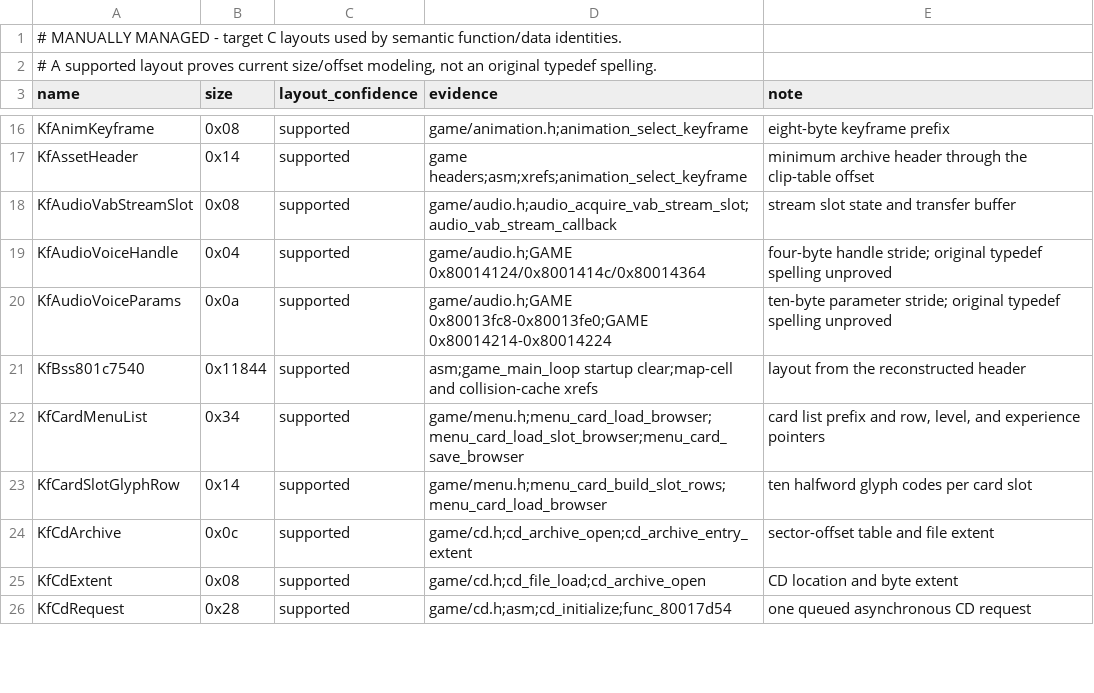
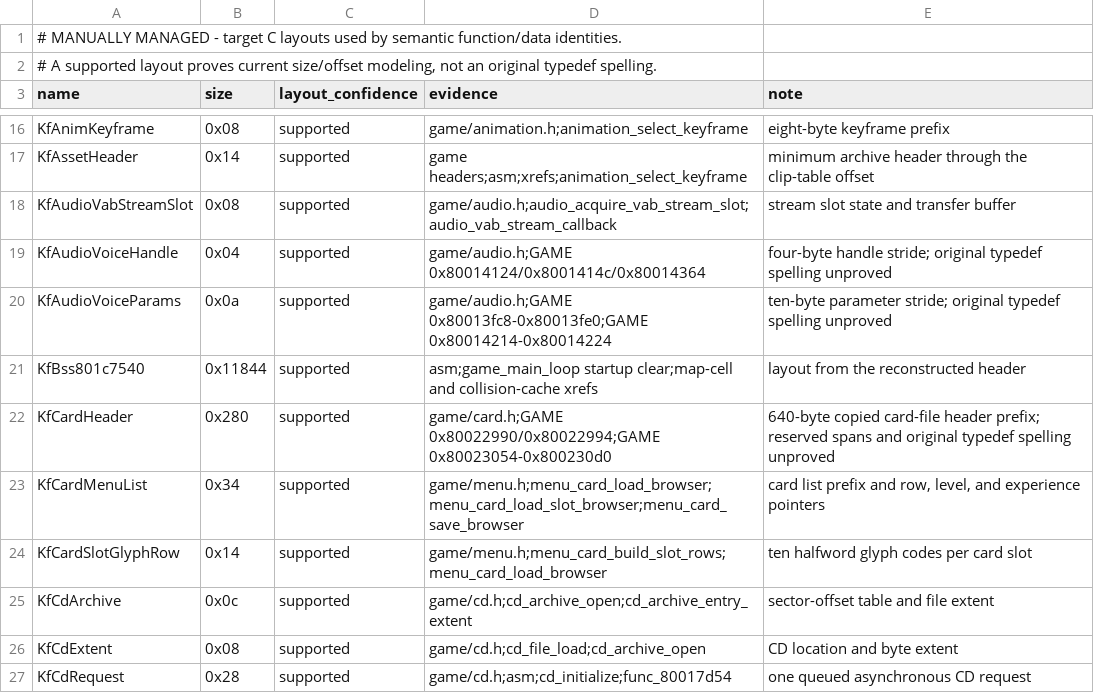
Before and after one commit to sushi-shi/kings-field-2-decomp, a TSV file: config/retail/structures.tsv, drawn as a sheet; only a part is shown, gaps mark what is left out; the diff names each change by its address in the sheet, - before the commit and + after, or states it on an @@ line.

```diff
--- a/config/retail/structures.tsv
+++ b/config/retail/structures.tsv
+row 22: KfCardHeader | 0x280 | supported | game/card.h;GAME 0x80022990/0x80022994;GAME 0x80023054-0x800230d0 | 640-byte copied card-file header prefix; reserved spans and original typedef spelling unproved
```
Also changed, not shown: config/retail/structure_fields.tsv.
